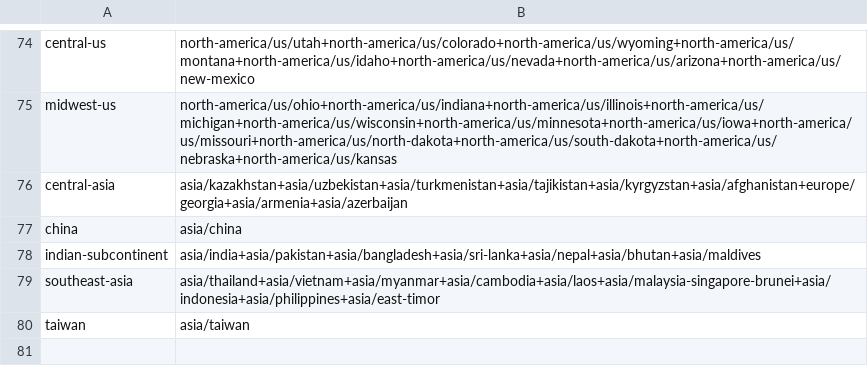
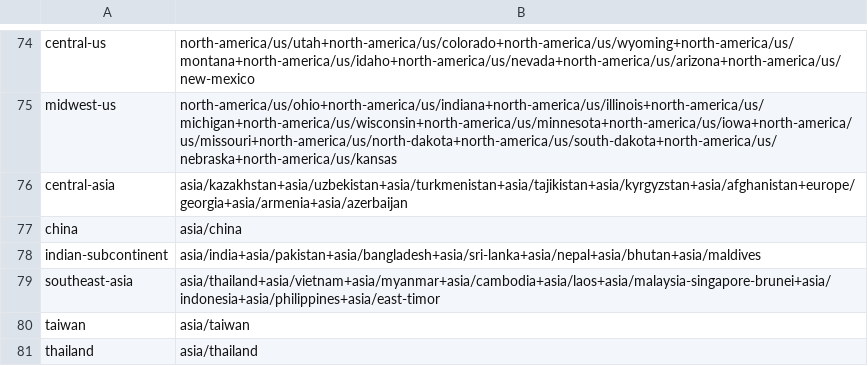
Before and after one commit to jasontitus/streetzim, a TSV file: cloud/region-outlines.tsv, drawn as a sheet; only a part is shown, gaps mark what is left out.

```diff
--- a/cloud/region-outlines.tsv
+++ b/cloud/region-outlines.tsv
@@ -80 +80,2 @@ southeast-asia	asia/thailand+asia/vietnam+asia/myanmar+asia/cambodia+asia/laos+a
 taiwan	asia/taiwan
+thailand	asia/thailand
```
Also changed, not shown: cloud/region-languages.tsv, cloud/regions.tsv, 1 other file.
